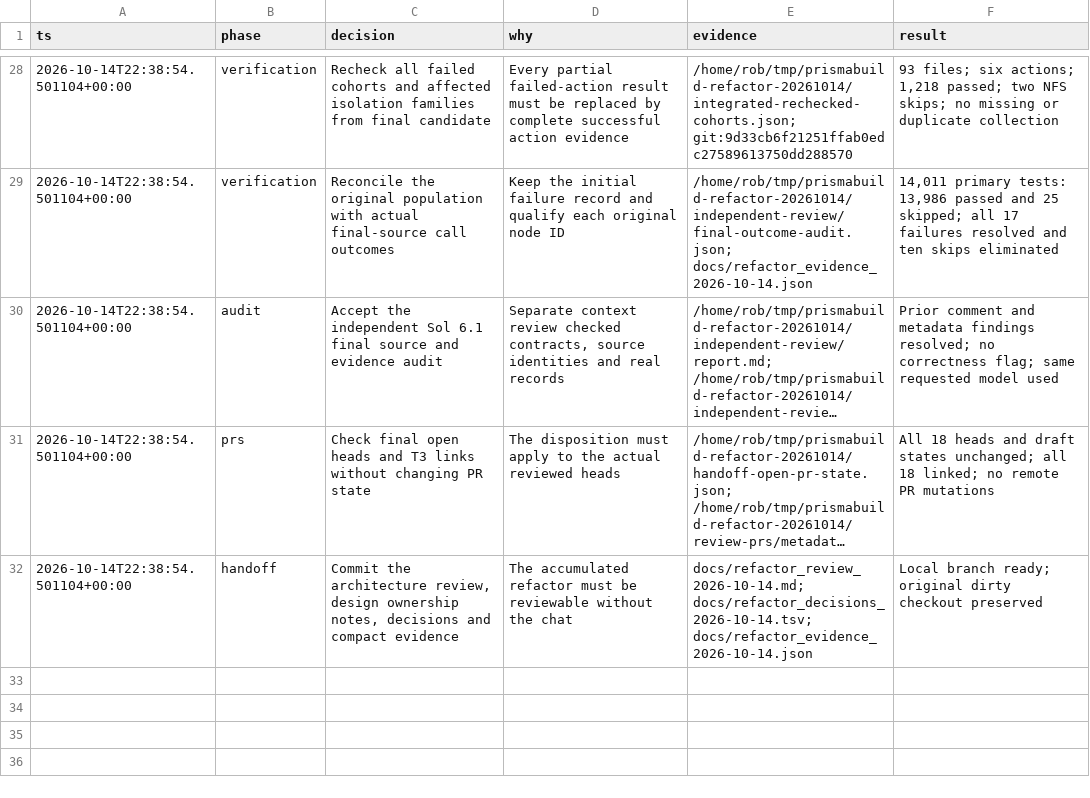
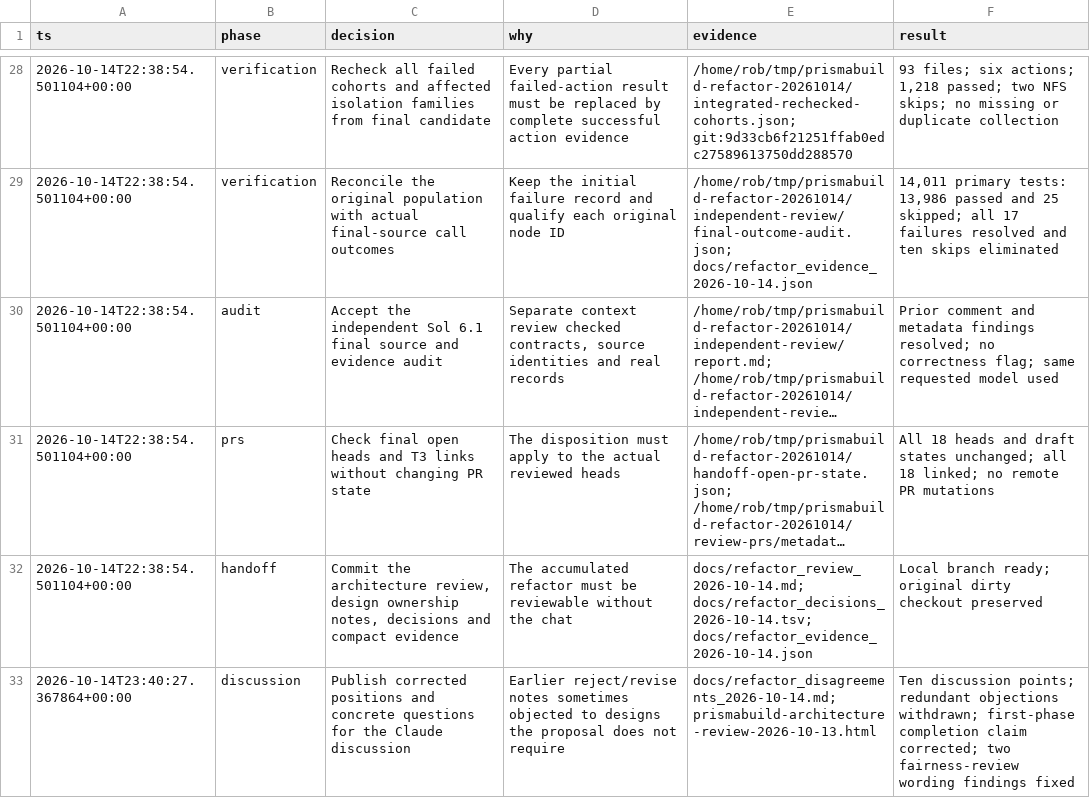
Before and after one commit to RobTand/prismabuild, a TSV file: docs/refactor_decisions_2026-10-14.tsv, drawn as a sheet; only a part is shown, gaps mark what is left out; long unchanged cells end in ….

Commit message:
Clarify architecture disagreements and unfinished implementation

```diff
--- a/docs/refactor_decisions_2026-10-14.tsv
+++ b/docs/refactor_decisions_2026-10-14.tsv
@@ -32 +32,2 @@ ts	phase	decision	why	evidence	result
 2026-10-14T22:38:54.501104+00:00	handoff	Commit the architecture review, design ownership notes, decisions and compact evidence	The accumulated refactor must be reviewable without the chat	docs/refactor_review_2026-10-14.md; docs/refactor_decisions_2026-10-14.tsv; docs/refactor_evidence_2026-10-14.json	Local branch ready; original dirty checkout preserved
+2026-10-14T23:40:27.367864+00:00	discussion	Publish corrected positions and concrete questions for the Claude discussion	Earlier reject/revise notes sometimes objected to designs the proposal does not require	docs/refactor_disagreements_2026-10-14.md; prismabuild-architecture-review-2026-10-13.html	Ten discussion points; redundant objections withdrawn; first-phase completion claim corrected; two fairness-review wording findings fixed
```
Also changed, not shown: 2 other files.
